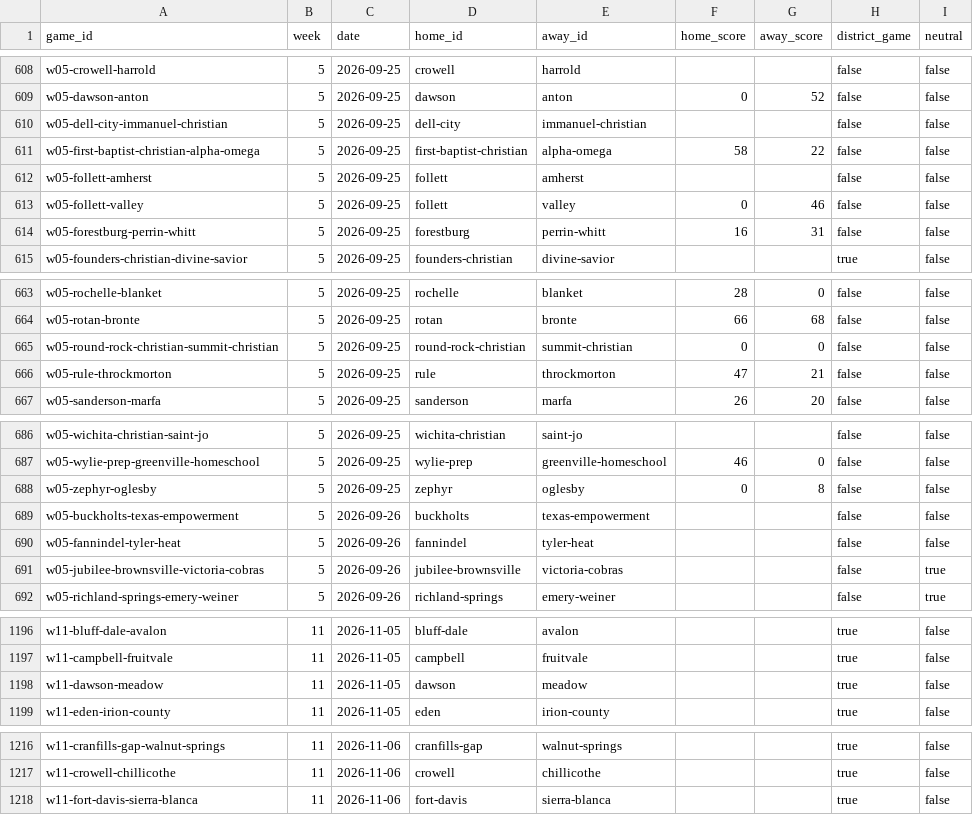
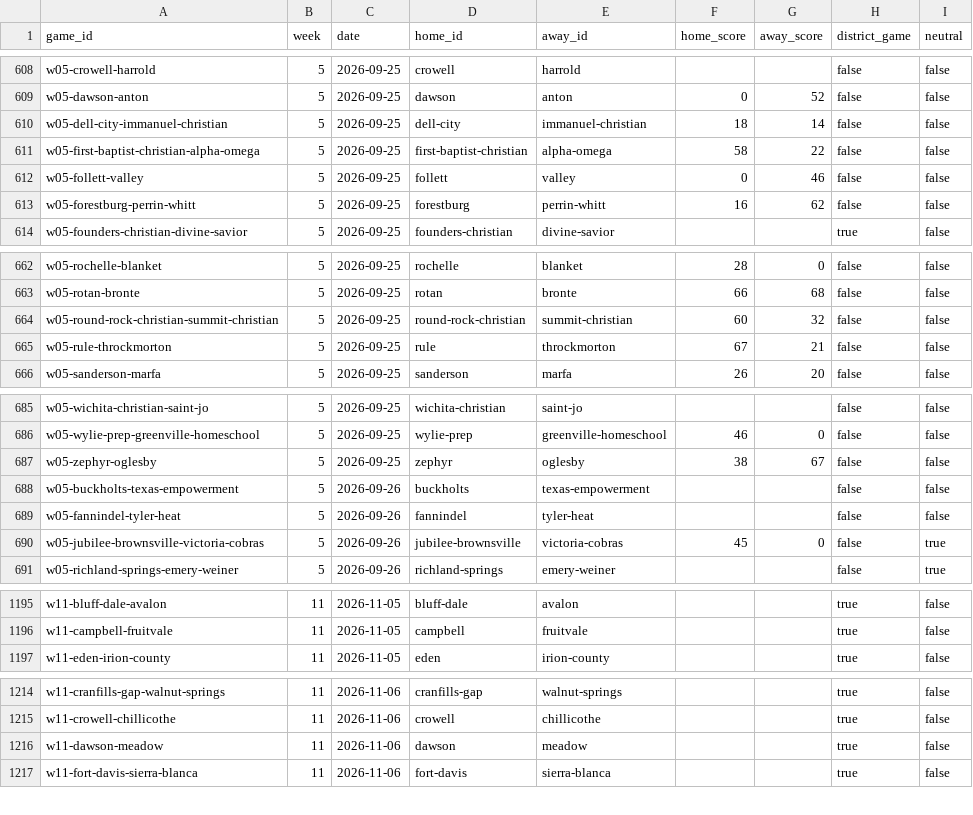
Before and after one commit to rcullens/ranking-tool, a CSV file: sixman_rankings/data/games.csv, drawn as a sheet; only a part is shown, gaps mark what is left out; the diff covers the shown part only.

```diff
--- a/sixman_rankings/data/games.csv
+++ b/sixman_rankings/data/games.csv
@@ -609,7 +609,6 @@ w05-crowell-harrold,5,2026-09-25,crowell,harrold,,,false,false
 w05-dawson-anton,5,2026-09-25,dawson,anton,0,52,false,false
-w05-dell-city-immanuel-christian,5,2026-09-25,dell-city,immanuel-christian,,,false,false
+w05-dell-city-immanuel-christian,5,2026-09-25,dell-city,immanuel-christian,18,14,false,false
 w05-first-baptist-christian-alpha-omega,5,2026-09-25,first-baptist-christian,alpha-omega,58,22,false,false
-w05-follett-amherst,5,2026-09-25,follett,amherst,,,false,false
 w05-follett-valley,5,2026-09-25,follett,valley,0,46,false,false
-w05-forestburg-perrin-whitt,5,2026-09-25,forestburg,perrin-whitt,16,31,false,false
+w05-forestburg-perrin-whitt,5,2026-09-25,forestburg,perrin-whitt,16,62,false,false
 w05-founders-christian-divine-savior,5,2026-09-25,founders-christian,divine-savior,,,true,false
@@ -664,4 +663,4 @@ w05-rochelle-blanket,5,2026-09-25,rochelle,blanket,28,0,false,false
 w05-rotan-bronte,5,2026-09-25,rotan,bronte,66,68,false,false
-w05-round-rock-christian-summit-christian,5,2026-09-25,round-rock-christian,summit-christian,0,0,false,false
-w05-rule-throckmorton,5,2026-09-25,rule,throckmorton,47,21,false,false
+w05-round-rock-christian-summit-christian,5,2026-09-25,round-rock-christian,summit-christian,60,32,false,false
+w05-rule-throckmorton,5,2026-09-25,rule,throckmorton,67,21,false,false
 w05-sanderson-marfa,5,2026-09-25,sanderson,marfa,26,20,false,false
@@ -687,6 +686,6 @@ w05-wichita-christian-saint-jo,5,2026-09-25,wichita-christian,saint-jo,,,false,f
 w05-wylie-prep-greenville-homeschool,5,2026-09-25,wylie-prep,greenville-homeschool,46,0,false,false
-w05-zephyr-oglesby,5,2026-09-25,zephyr,oglesby,0,8,false,false
+w05-zephyr-oglesby,5,2026-09-25,zephyr,oglesby,38,67,false,false
 w05-buckholts-texas-empowerment,5,2026-09-26,buckholts,texas-empowerment,,,false,false
 w05-fannindel-tyler-heat,5,2026-09-26,fannindel,tyler-heat,,,false,false
-w05-jubilee-brownsville-victoria-cobras,5,2026-09-26,jubilee-brownsville,victoria-cobras,,,false,true
+w05-jubilee-brownsville-victoria-cobras,5,2026-09-26,jubilee-brownsville,victoria-cobras,45,0,false,true
 w05-richland-springs-emery-weiner,5,2026-09-26,richland-springs,emery-weiner,,,false,true
@@ -1197,3 +1196,2 @@ w11-bluff-dale-avalon,11,2026-11-05,bluff-dale,avalon,,,true,false
 w11-campbell-fruitvale,11,2026-11-05,campbell,fruitvale,,,true,false
-w11-dawson-meadow,11,2026-11-05,dawson,meadow,,,true,false
 w11-eden-irion-county,11,2026-11-05,eden,irion-county,,,true,false
@@ -1217,2 +1215,3 @@ w11-cranfills-gap-walnut-springs,11,2026-11-06,cranfills-gap,walnut-springs,,,tr
 w11-crowell-chillicothe,11,2026-11-06,crowell,chillicothe,,,true,false
+w11-dawson-meadow,11,2026-11-06,dawson,meadow,,,true,false
 w11-fort-davis-sierra-blanca,11,2026-11-06,fort-davis,sierra-blanca,,,true,false
```
Also changed, not shown: 10 edited cells elsewhere in this file, 16 other files.
